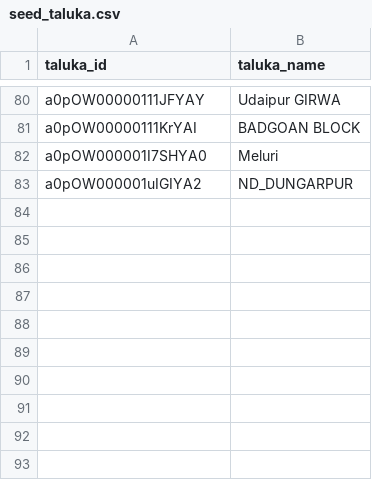
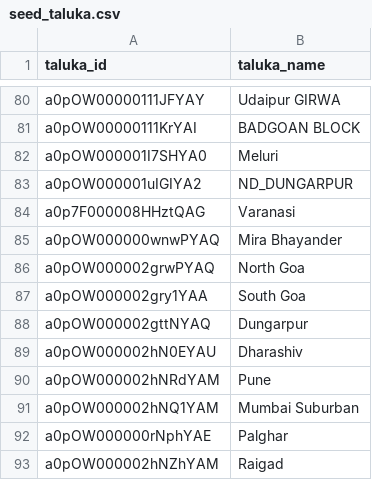
Before and after one commit to Antarang-Foundation/dbt_antarang, a CSV file: seeds/seed_taluka.csv, drawn as a sheet; only a part is shown, gaps mark what is left out; the diff names each change by its address in the sheet, - before the commit and + after, or states it on an @@ line.

```diff
--- a/seeds/seed_taluka.csv
+++ b/seeds/seed_taluka.csv
+row 84: a0p7F000008HHztQAG | Varanasi
+row 85: a0pOW000000wnwPYAQ | Mira Bhayander
+row 86: a0pOW000002grwPYAQ | North Goa
+row 87: a0pOW000002gry1YAA | South Goa
+row 88: a0pOW000002gttNYAQ | Dungarpur
+row 89: a0pOW000002hN0EYAU | Dharashiv
+row 90: a0pOW000002hNRdYAM | Pune
+row 91: a0pOW000002hNQ1YAM | Mumbai Suburban
+row 92: a0pOW000000rNphYAE | Palghar
+row 93: a0pOW000002hNZhYAM | Raigad
```
Also changed, not shown: 3 other files.
